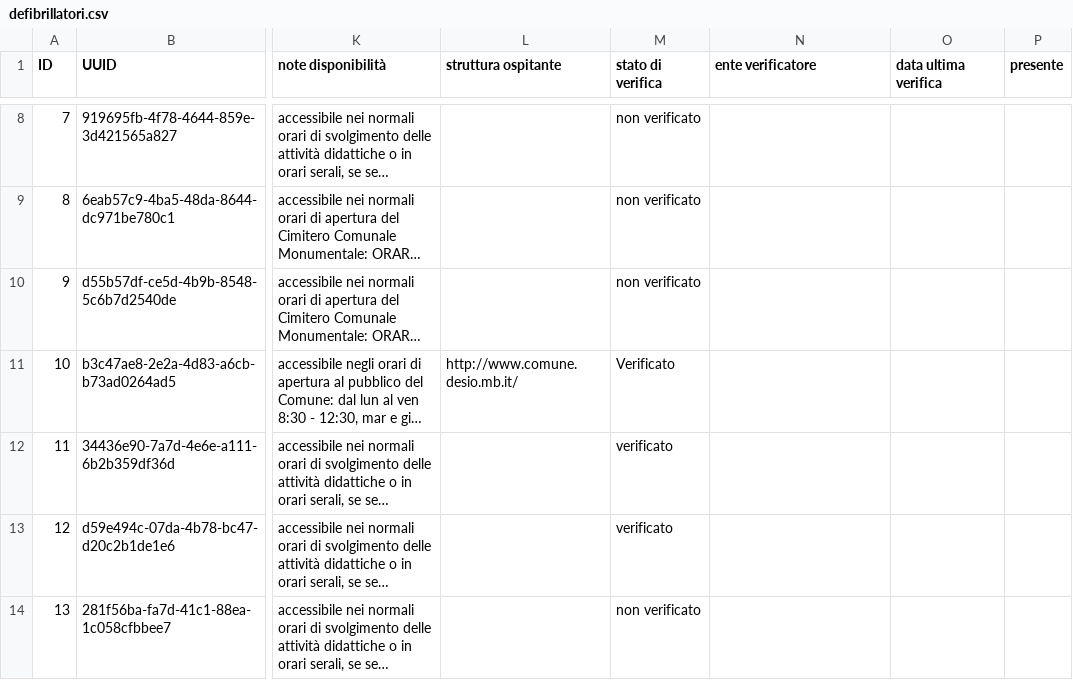
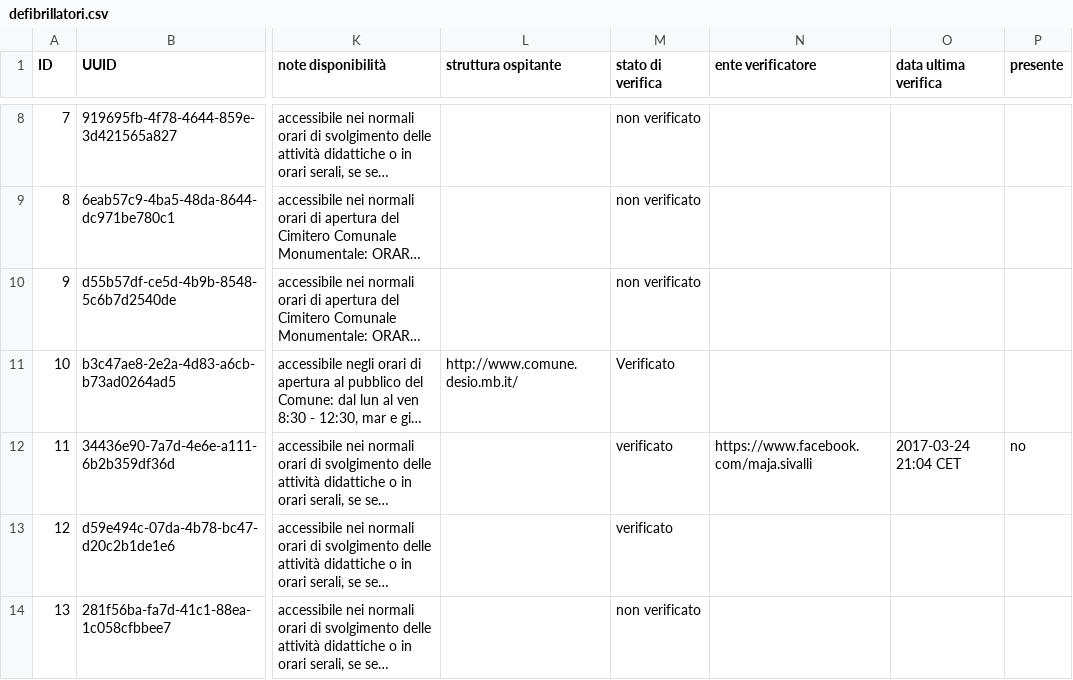
Before and after one commit to comune-desio/opendata, a CSV file: defibrillatori.csv, drawn as a sheet; only a part is shown, gaps mark what is left out; long unchanged cells end in …; the diff names each change by its address in the sheet, - before the commit and + after, or states it on an @@ line.

```diff
--- a/defibrillatori.csv
+++ b/defibrillatori.csv
-N12 (ente verificatore): (empty)
+N12 (ente verificatore): https://www.facebook.com/maja.sivalli
-O12 (data ultima verifica): (empty)
+O12 (data ultima verifica): 2017-03-24 21:04 CET
-P12 (presente): (empty)
+P12 (presente): no
```
Also changed, not shown: 1 other file.
